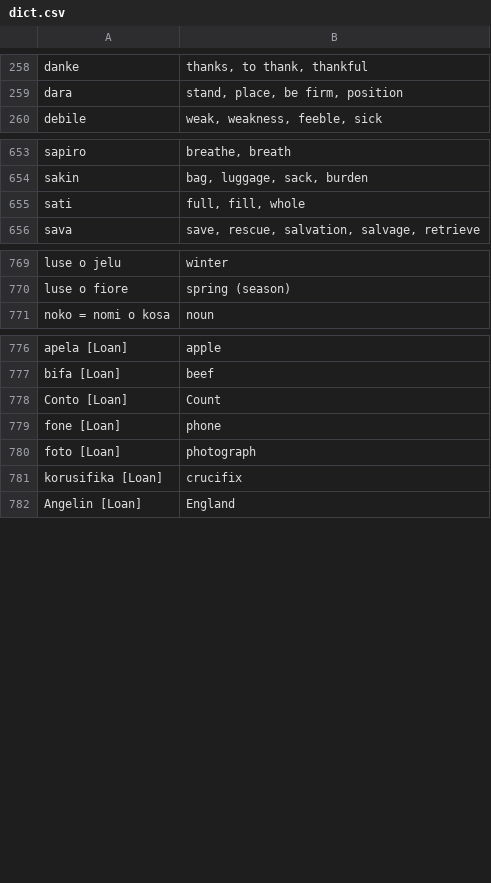
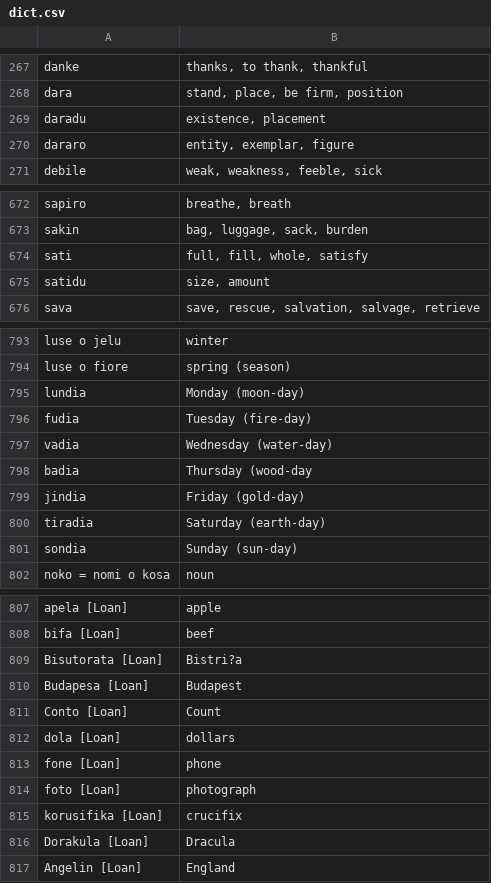
Before and after one commit to gurujation/ijunta, a CSV file: docs/dict/dict.csv, drawn as a sheet; only a part is shown, gaps mark what is left out; the diff covers the shown part only.

Commit message:
Update to version 0.3.1

```diff
--- a/docs/dict/dict.csv
+++ b/docs/dict/dict.csv
@@ -259,2 +268,4 @@ danke,"thanks, to thank, thankful"
 dara,"stand, place, be firm, position"
+daradu,"existence, placement"
+dararo,"entity, exemplar, figure"
 debile,"weak, weakness, feeble, sick"
@@ -654,3 +673,4 @@ sapiro,"breathe, breath"
 sakin,"bag, luggage, sack, burden"
-sati,"full, fill, whole"
+sati,"full, fill, whole, satisfy"
+satidu,"size, amount"
 sava,"save, rescue, salvation, salvage, retrieve"
@@ -770,2 +794,9 @@ luse o jelu,winter
 luse o fiore,spring (season)
+lundia,Monday (moon-day)
+fudia,Tuesday (fire-day)
+vadia,Wednesday (water-day)
+badia,Thursday (wood-day
+jindia,Friday (gold-day)
+tiradia,Saturday (earth-day)
+sondia,Sunday (sun-day)
 noko = nomi o kosa,noun
@@ -777,3 +808,6 @@ apela [Loan],apple
 bifa [Loan],beef
+Bisutorata [Loan],Bistri?a
+Budapesa [Loan],Budapest
 Conto [Loan],Count
+dola [Loan],dollars
 fone [Loan],phone
@@ -781,2 +815,3 @@ foto [Loan],photograph
 korusifika [Loan],crucifix
+Dorakula [Loan],Dracula
 Angelin [Loan],England
```
Also changed, not shown: 23 added rows, 4 moved rows and 12 edited cells elsewhere in this file.
